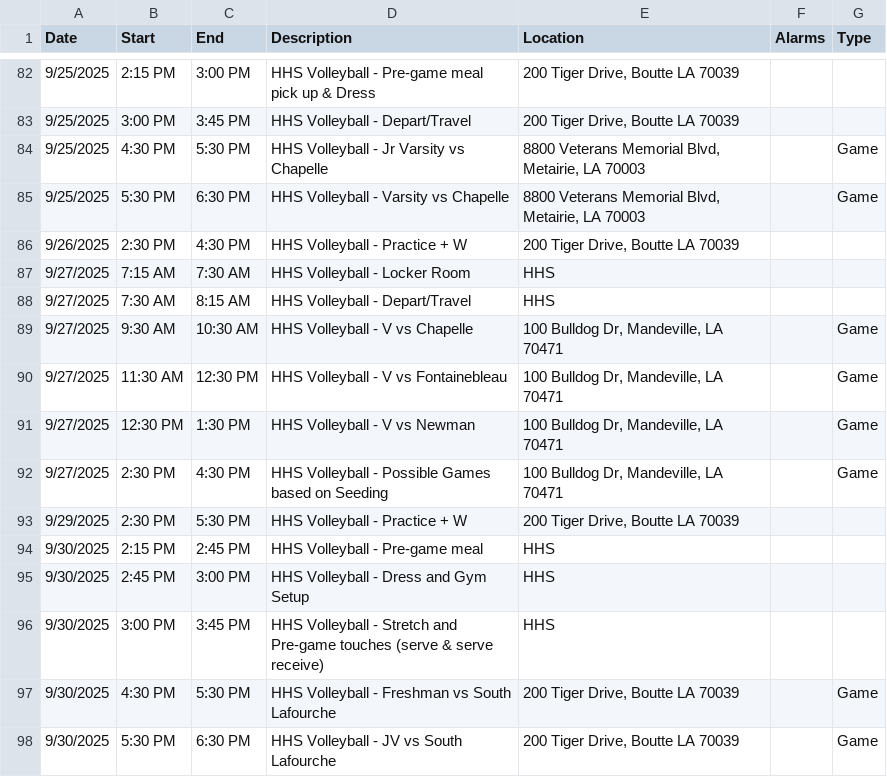
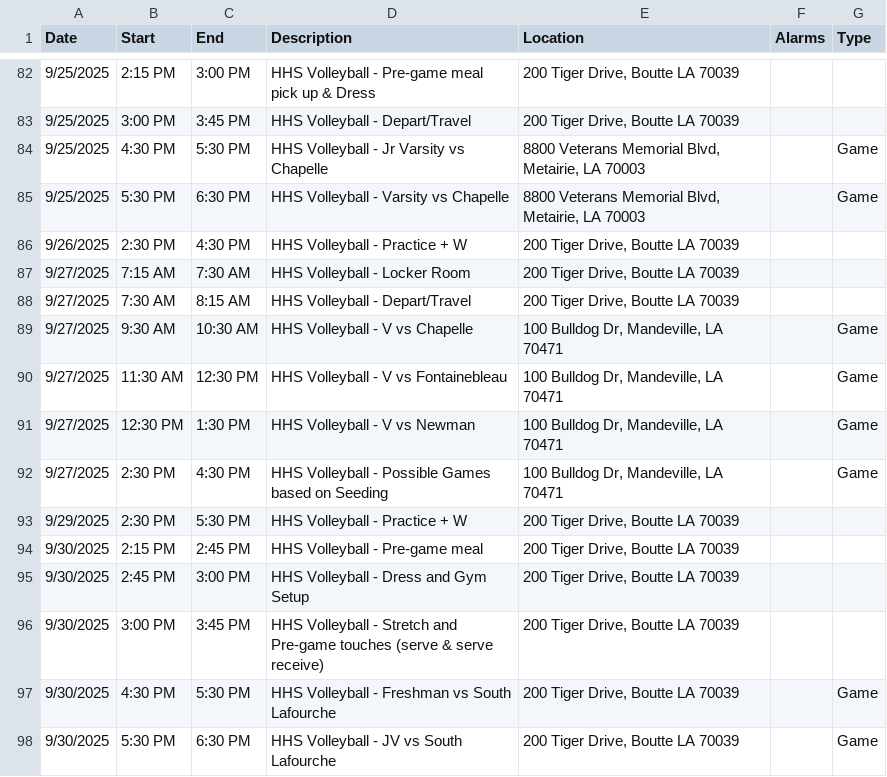
Before and after one commit to KrazKjn/calendar_publisher, a CSV file: data/hhs_volleyball.csv, drawn as a sheet; only a part is shown, gaps mark what is left out; the diff covers the shown part only.

```diff
--- a/data/hhs_volleyball.csv
+++ b/data/hhs_volleyball.csv
@@ -86,4 +86,4 @@ Date,Start,End,Description,Location,Alarms,Type
 9/26/2025,2:30 PM,4:30 PM,HHS Volleyball - Practice + W,"200 Tiger Drive, Boutte LA 70039",,
-9/27/2025,7:15 AM,7:30 AM,HHS Volleyball - Locker Room,HHS,,
-9/27/2025,7:30 AM,8:15 AM,HHS Volleyball - Depart/Travel,HHS,,
+9/27/2025,7:15 AM,7:30 AM,HHS Volleyball - Locker Room,"200 Tiger Drive, Boutte LA 70039",,
+9/27/2025,7:30 AM,8:15 AM,HHS Volleyball - Depart/Travel,"200 Tiger Drive, Boutte LA 70039",,
 9/27/2025,9:30 AM,10:30 AM,HHS Volleyball - V vs Chapelle,"100 Bulldog Dr, Mandeville, LA 70471",,Game
@@ -93,5 +93,5 @@ Date,Start,End,Description,Location,Alarms,Type
 9/29/2025,2:30 PM,5:30 PM,HHS Volleyball - Practice + W,"200 Tiger Drive, Boutte LA 70039",,
-9/30/2025,2:15 PM,2:45 PM,HHS Volleyball - Pre-game meal,HHS,,
-9/30/2025,2:45 PM,3:00 PM,HHS Volleyball - Dress and Gym Setup,HHS,,
-9/30/2025,3:00 PM,3:45 PM,HHS Volleyball - Stretch and Pre-game touches (serve & serve receive),HHS,,
+9/30/2025,2:15 PM,2:45 PM,HHS Volleyball - Pre-game meal,"200 Tiger Drive, Boutte LA 70039",,
+9/30/2025,2:45 PM,3:00 PM,HHS Volleyball - Dress and Gym Setup,"200 Tiger Drive, Boutte LA 70039",,
+9/30/2025,3:00 PM,3:45 PM,HHS Volleyball - Stretch and Pre-game touches (serve & serve receive),"200 Tiger Drive, Boutte LA 70039",,
 9/30/2025,4:30 PM,5:30 PM,HHS Volleyball - Freshman vs South Lafourche ,"200 Tiger Drive, Boutte LA 70039",,Game
```
Also changed, not shown: 12 added rows and 29 edited cells elsewhere in this file, 2 other files.
